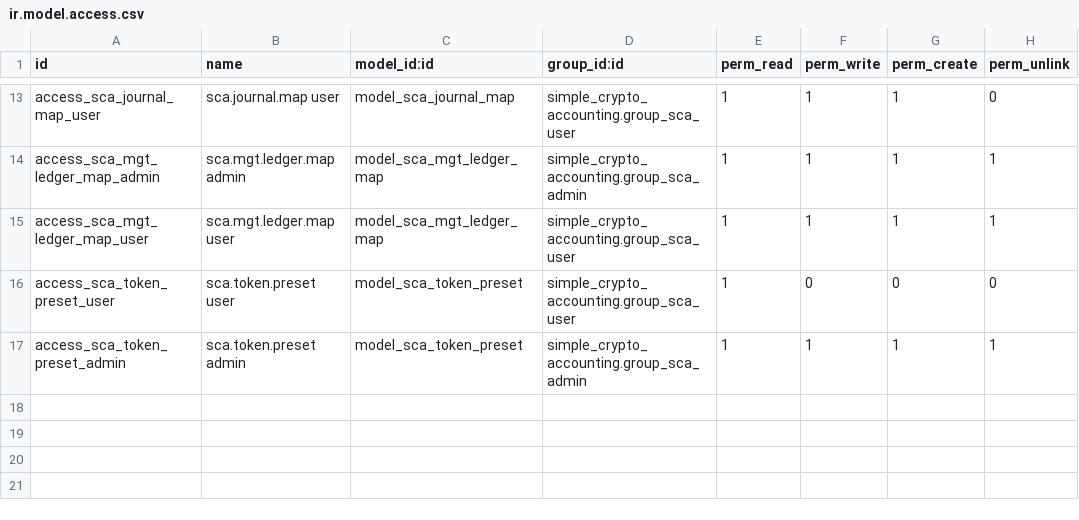
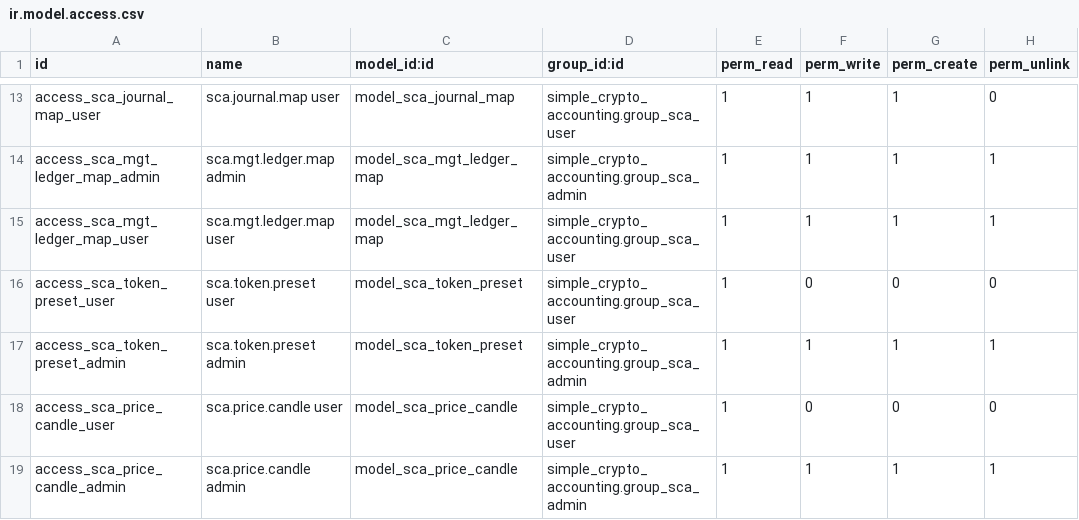
Before and after one commit to jito-dev/Odoo17-custom-addons, a CSV file: simple_crypto_accounting/security/ir.model.access.csv, drawn as a sheet; only a part is shown, gaps mark what is left out.

```diff
--- a/simple_crypto_accounting/security/ir.model.access.csv
+++ b/simple_crypto_accounting/security/ir.model.access.csv
@@ -17 +17,3 @@ access_sca_token_preset_user,sca.token.preset user,model_sca_token_preset,simple
 access_sca_token_preset_admin,sca.token.preset admin,model_sca_token_preset,simple_crypto_accounting.group_sca_admin,1,1,1,1
+access_sca_price_candle_user,sca.price.candle user,model_sca_price_candle,simple_crypto_accounting.group_sca_user,1,0,0,0
+access_sca_price_candle_admin,sca.price.candle admin,model_sca_price_candle,simple_crypto_accounting.group_sca_admin,1,1,1,1
```
Also changed, not shown: 19 other files.
